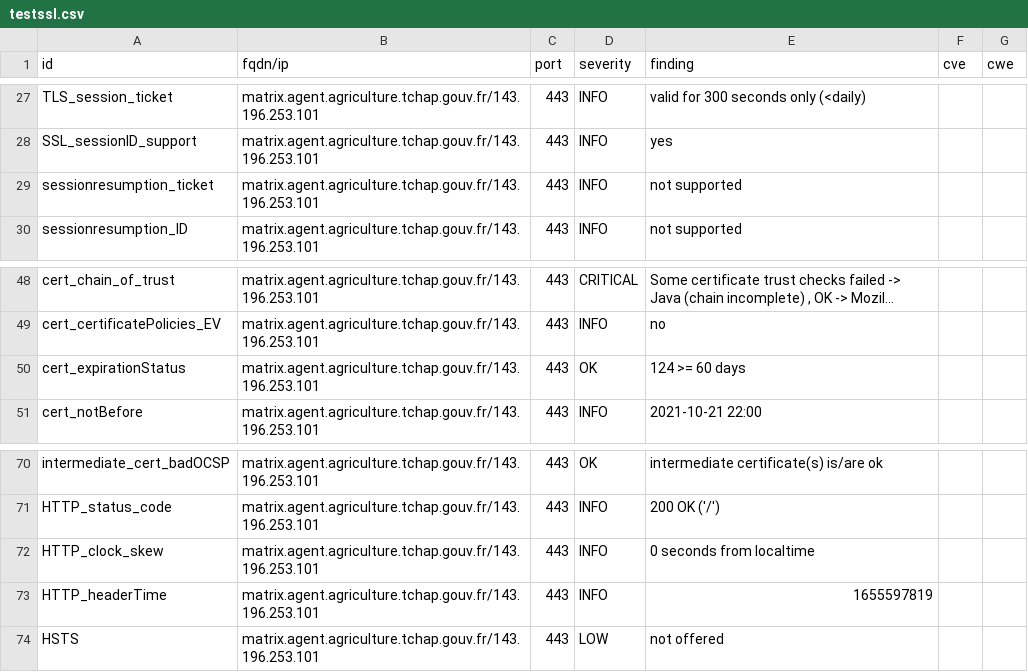
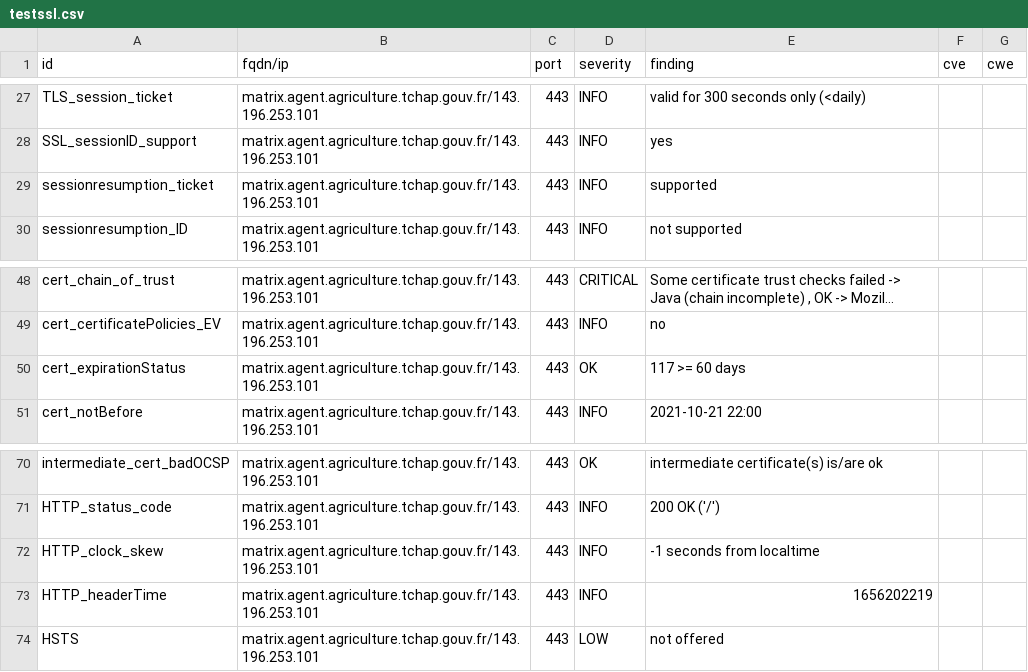
Before and after one commit to tchapgouv/dashlord, a CSV file: results/aHR0cHM6Ly9tYXRyaXguYWdlbnQuYWdyaWN1bHR1cmUudGNoYXAuZ291di5mcg==/testssl.csv, drawn as a sheet; only a part is shown, gaps mark what is left out; long unchanged cells end in ….

```diff
--- a/results/aHR0cHM6Ly9tYXRyaXguYWdlbnQuYWdyaWN1bHR1cmUudGNoYXAuZ291di5mcg==/testssl.csv
+++ b/results/aHR0cHM6Ly9tYXRyaXguYWdlbnQuYWdyaWN1bHR1cmUudGNoYXAuZ291di5mcg==/testssl.csv
@@ -28,3 +28,3 @@
 "SSL_sessionID_support","matrix.agent.agriculture.tchap.gouv.fr/143.196.253.101","443","INFO","yes","",""
-"sessionresumption_ticket","matrix.agent.agriculture.tchap.gouv.fr/143.196.253.101","443","INFO","not supported","",""
+"sessionresumption_ticket","matrix.agent.agriculture.tchap.gouv.fr/143.196.253.101","443","INFO","supported","",""
 "sessionresumption_ID","matrix.agent.agriculture.tchap.gouv.fr/143.196.253.101","443","INFO","not supported","",""
@@ -49,3 +49,3 @@
 "cert_certificatePolicies_EV","matrix.agent.agriculture.tchap.gouv.fr/143.196.253.101","443","INFO","no","",""
-"cert_expirationStatus","matrix.agent.agriculture.tchap.gouv.fr/143.196.253.101","443","OK","124 >= 60 days","",""
+"cert_expirationStatus","matrix.agent.agriculture.tchap.gouv.fr/143.196.253.101","443","OK","117 >= 60 days","",""
 "cert_notBefore","matrix.agent.agriculture.tchap.gouv.fr/143.196.253.101","443","INFO","2021-10-21 22:00","",""
@@ -71,4 +71,4 @@
 "HTTP_status_code","matrix.agent.agriculture.tchap.gouv.fr/143.196.253.101","443","INFO","200 OK ('/')","",""
-"HTTP_clock_skew","matrix.agent.agriculture.tchap.gouv.fr/143.196.253.101","443","INFO","0 seconds from localtime","",""
-"HTTP_headerTime","matrix.agent.agriculture.tchap.gouv.fr/143.196.253.101","443","INFO","1655597819","",""
+"HTTP_clock_skew","matrix.agent.agriculture.tchap.gouv.fr/143.196.253.101","443","INFO","-1 seconds from localtime","",""
+"HTTP_headerTime","matrix.agent.agriculture.tchap.gouv.fr/143.196.253.101","443","INFO","1656202219","",""
 "HSTS","matrix.agent.agriculture.tchap.gouv.fr/143.196.253.101","443","LOW","not offered","",""
```
Also changed, not shown: 12 other files.
